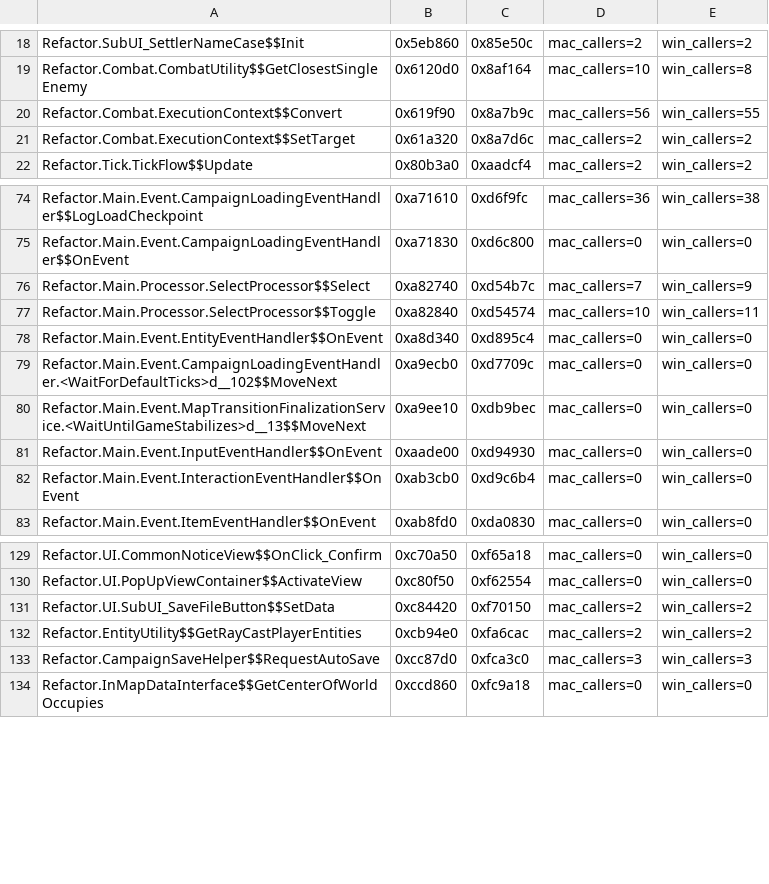
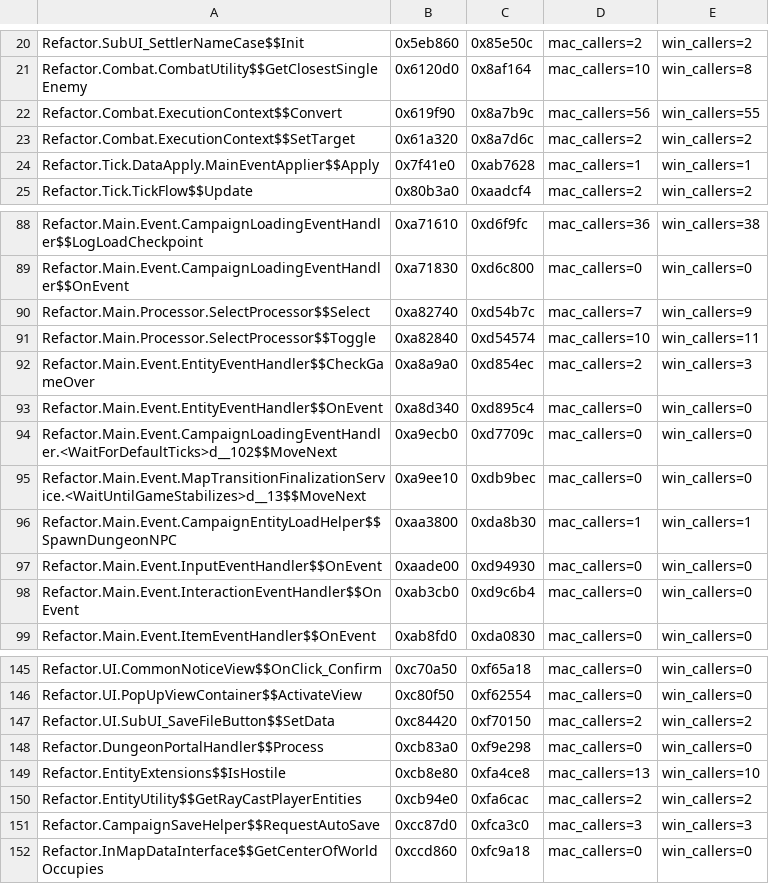
Before and after one commit to AmfiLogos/ds_multiplayer, a TSV file: win/inline_audit.tsv, drawn as a sheet; only a part is shown, gaps mark what is left out; the diff covers the shown part only.

Commit message:
Test tool rig/ul_side.py (Units Laboratory on one copy of a pair only, or none); inline_audit.tsv now lists the PvP hooks (moved into src/, every hook on Windows has callers)

```diff
--- a/win/inline_audit.tsv
+++ b/win/inline_audit.tsv
@@ -21,2 +23,3 @@ Refactor.Combat.ExecutionContext$$Convert	0x619f90	0x8a7b9c	mac_callers=56	win_c
 Refactor.Combat.ExecutionContext$$SetTarget	0x61a320	0x8a7d6c	mac_callers=2	win_callers=2
+Refactor.Tick.DataApply.MainEventApplier$$Apply	0x7f41e0	0xab7628	mac_callers=1	win_callers=1
 Refactor.Tick.TickFlow$$Update	0x80b3a0	0xaadcf4	mac_callers=2	win_callers=2
@@ -77,2 +91,3 @@ Refactor.Main.Processor.SelectProcessor$$Select	0xa82740	0xd54b7c	mac_callers=7
 Refactor.Main.Processor.SelectProcessor$$Toggle	0xa82840	0xd54574	mac_callers=10	win_callers=11
+Refactor.Main.Event.EntityEventHandler$$CheckGameOver	0xa8a9a0	0xd854ec	mac_callers=2	win_callers=3
 Refactor.Main.Event.EntityEventHandler$$OnEvent	0xa8d340	0xd895c4	mac_callers=0	win_callers=0
@@ -80,2 +95,3 @@ Refactor.Main.Event.CampaignLoadingEventHandler.<WaitForDefaultTicks>d__102$$Mov
 Refactor.Main.Event.MapTransitionFinalizationService.<WaitUntilGameStabilizes>d__13$$MoveNext	0xa9ee10	0xdb9bec	mac_callers=0	win_callers=0
+Refactor.Main.Event.CampaignEntityLoadHelper$$SpawnDungeonNPC	0xaa3800	0xda8b30	mac_callers=1	win_callers=1
 Refactor.Main.Event.InputEventHandler$$OnEvent	0xaade00	0xd94930	mac_callers=0	win_callers=0
@@ -131,2 +147,4 @@ Refactor.UI.PopUpViewContainer$$ActivateView	0xc80f50	0xf62554	mac_callers=0	win
 Refactor.UI.SubUI_SaveFileButton$$SetData	0xc84420	0xf70150	mac_callers=2	win_callers=2
+Refactor.DungeonPortalHandler$$Process	0xcb83a0	0xf9e298	mac_callers=0	win_callers=0
+Refactor.EntityExtensions$$IsHostile	0xcb8e80	0xfa4ce8	mac_callers=13	win_callers=10
 Refactor.EntityUtility$$GetRayCastPlayerEntities	0xcb94e0	0xfa6cac	mac_callers=2	win_callers=2
```
Also changed, not shown: 13 added rows elsewhere in this file, 1 other file.
